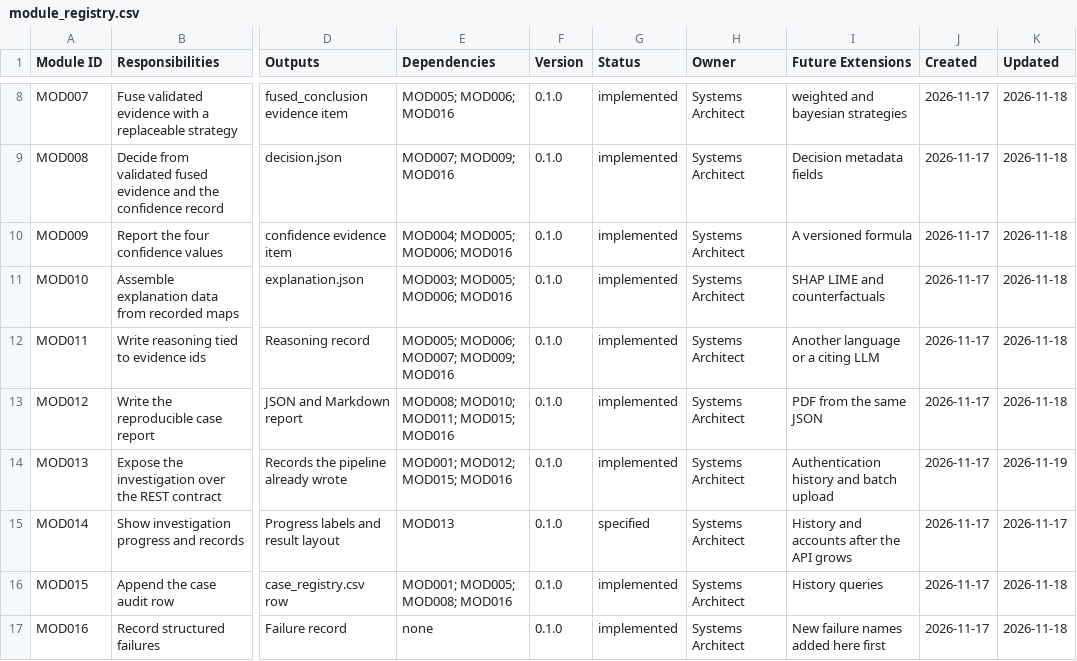
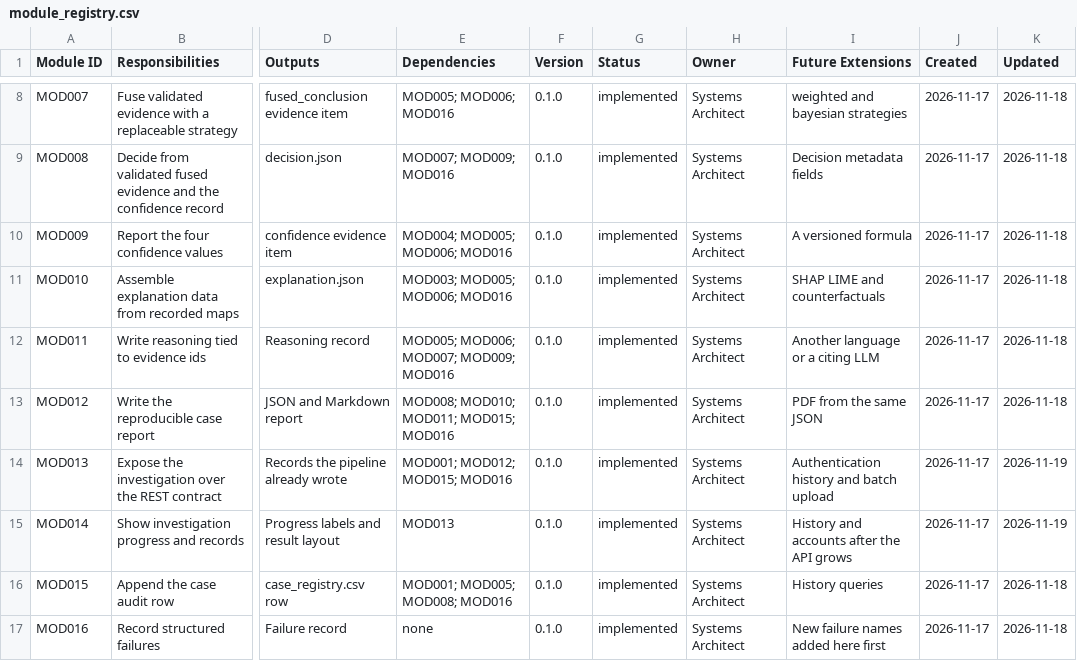
Before and after one commit to isthisdeception/thesis, a CSV file: 11_AI_Forensic_System/module_registry.csv, drawn as a sheet; only a part is shown, gaps mark what is left out; the diff names each change by its address in the sheet, - before the commit and + after, or states it on an @@ line.

Commit message:
feat: implement investigation flow pages; pass frontend gate
STEP-065: All 14 canonical pages in 12_Web/src/pages/ (MOD014), wired to src/api/forensicApi.js, MOD014 marked implemented in module_registry.csv, page/flow tests, and Checklist 10 PASS (human-confirmed 2026-11-19).

```diff
--- a/11_AI_Forensic_System/module_registry.csv
+++ b/11_AI_Forensic_System/module_registry.csv
-G15 (Status): specified
+G15 (Status): implemented
-K15 (Updated): 2026-11-17
+K15 (Updated): 2026-11-19
```
Also changed, not shown: 21 other files.
